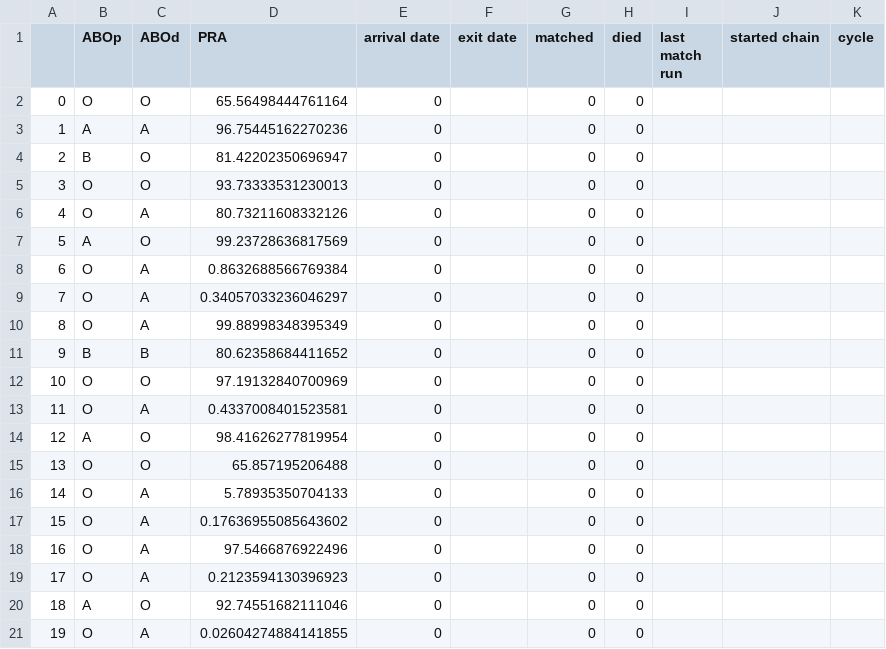
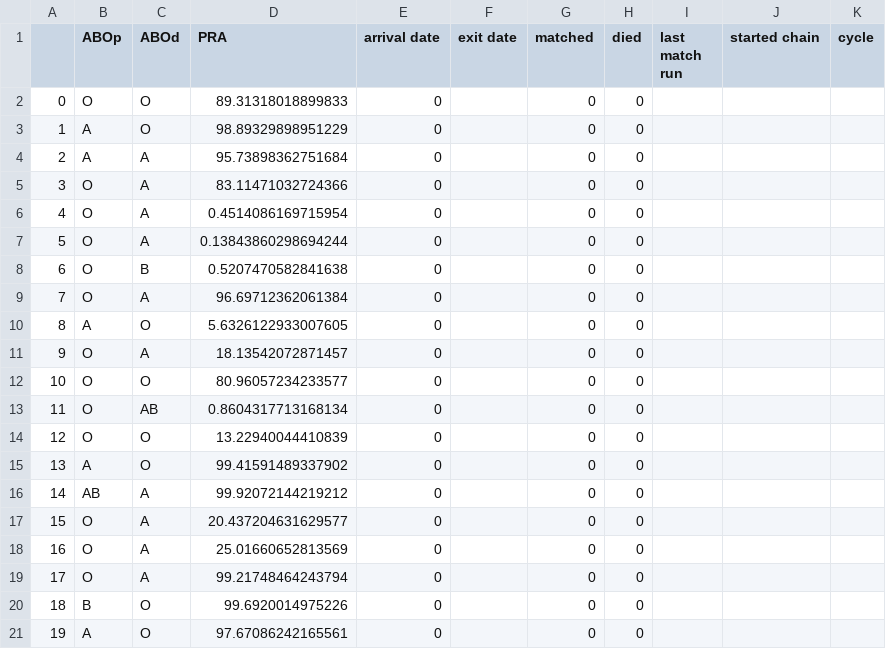
Before and after one commit to jjbl99/kidney-game2, a CSV file: player1/data.csv, drawn as a sheet.

```diff
--- a/player1/data.csv
+++ b/player1/data.csv
@@ -1,21 +1,21 @@
 ,ABOp,ABOd,PRA,arrival date,exit date,matched,died,last match run,started chain,cycle
-0,O,O,65.56498444761164,0,,0,0,,,
-1,A,A,96.75445162270236,0,,0,0,,,
-2,B,O,81.42202350696947,0,,0,0,,,
-3,O,O,93.73333531230013,0,,0,0,,,
-4,O,A,80.73211608332126,0,,0,0,,,
-5,A,O,99.23728636817569,0,,0,0,,,
-6,O,A,0.8632688566769384,0,,0,0,,,
-7,O,A,0.34057033236046297,0,,0,0,,,
-8,O,A,99.88998348395349,0,,0,0,,,
-9,B,B,80.62358684411652,0,,0,0,,,
-10,O,O,97.19132840700969,0,,0,0,,,
-11,O,A,0.4337008401523581,0,,0,0,,,
-12,A,O,98.41626277819954,0,,0,0,,,
-13,O,O,65.857195206488,0,,0,0,,,
-14,O,A,5.78935350704133,0,,0,0,,,
-15,O,A,0.17636955085643602,0,,0,0,,,
-16,O,A,97.5466876922496,0,,0,0,,,
-17,O,A,0.2123594130396923,0,,0,0,,,
-18,A,O,92.74551682111046,0,,0,0,,,
-19,O,A,0.02604274884141855,0,,0,0,,,
+0,O,O,89.31318018899833,0,,0,0,,,
+1,A,O,98.89329898951229,0,,0,0,,,
+2,A,A,95.73898362751684,0,,0,0,,,
+3,O,A,83.11471032724366,0,,0,0,,,
+4,O,A,0.4514086169715954,0,,0,0,,,
+5,O,A,0.13843860298694244,0,,0,0,,,
+6,O,B,0.5207470582841638,0,,0,0,,,
+7,O,A,96.69712362061384,0,,0,0,,,
+8,A,O,5.6326122933007605,0,,0,0,,,
+9,O,A,18.13542072871457,0,,0,0,,,
+10,O,O,80.96057234233577,0,,0,0,,,
+11,O,AB,0.8604317713168134,0,,0,0,,,
+12,O,O,13.22940044410839,0,,0,0,,,
+13,A,O,99.41591489337902,0,,0,0,,,
+14,AB,A,99.92072144219212,0,,0,0,,,
+15,O,A,20.437204631629577,0,,0,0,,,
+16,O,A,25.01660652813569,0,,0,0,,,
+17,O,A,99.21748464243794,0,,0,0,,,
+18,B,O,99.6920014975226,0,,0,0,,,
+19,A,O,97.67086242165561,0,,0,0,,,
```
Also changed, not shown: player1/graph.csv, 2 other files.
